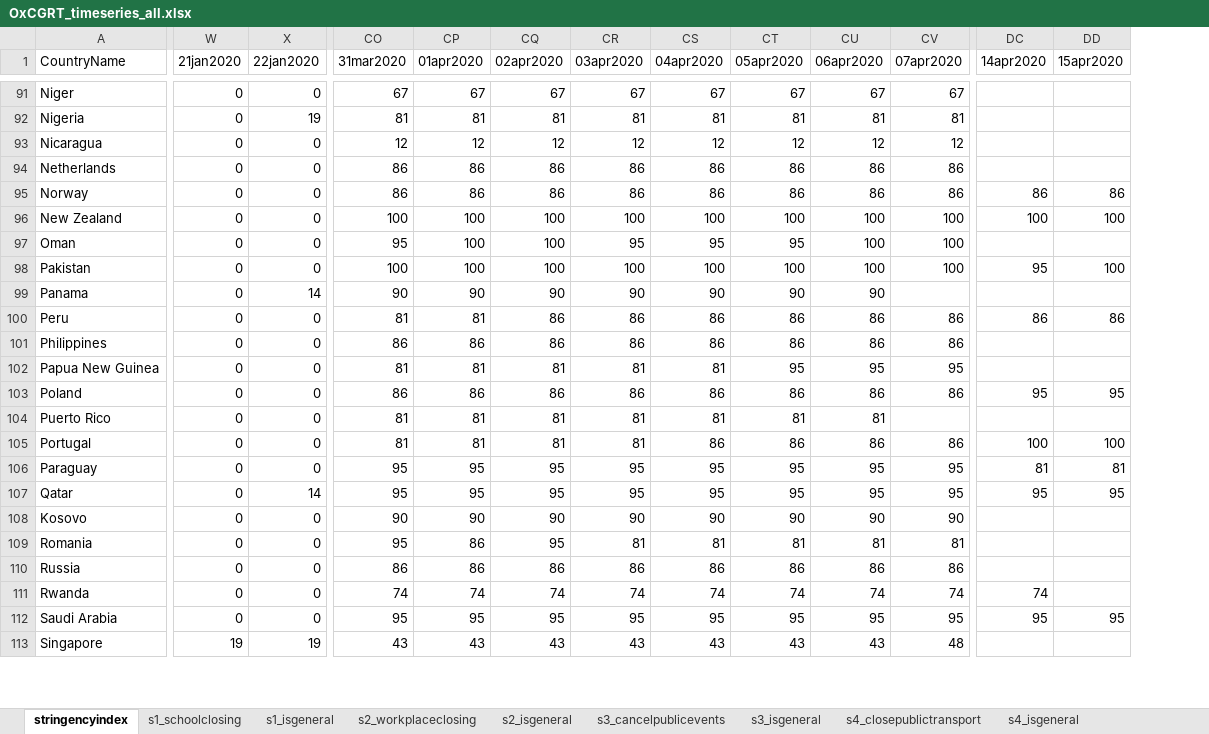
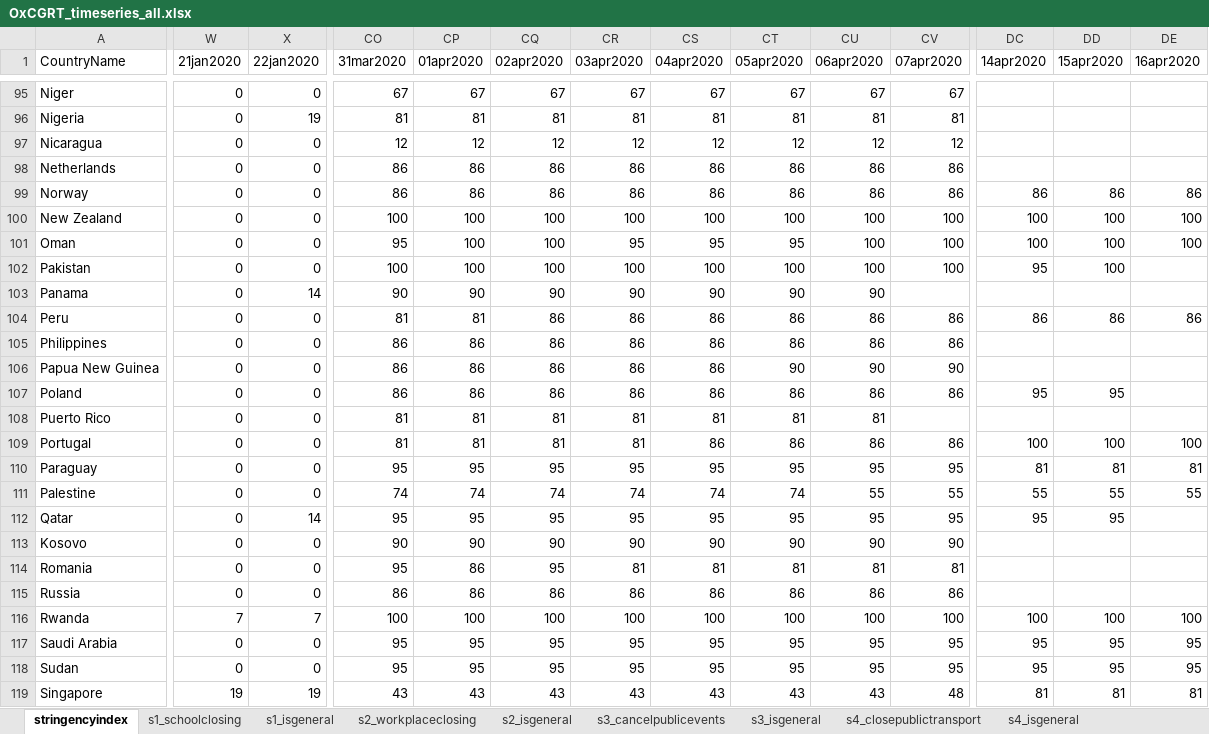
Before and after one commit to OxCGRT/covid-policy-tracker, an Excel workbook: data/timeseries/OxCGRT_timeseries_all.xlsx, sheet stringencyindex, drawn as a sheet; only a part is shown, gaps mark what is left out; values as stored, in another font and other column widths than the file's, no borders; addresses are those after the commit; rows hold the shown columns only; the diff covers the shown part only; the diff names each change by its address in the sheet, - before the commit and + after, or states it on an @@ line.

```diff
--- a/data/timeseries/OxCGRT_timeseries_all.xlsx (sheet stringencyindex)
+++ b/data/timeseries/OxCGRT_timeseries_all.xlsx (sheet stringencyindex)
+column DE (16apr2020), rows 99-110: 86 | 100 | 100 |  |  | 86 |  |  |  |  | 100 | 81; rows 116-117: 100 | 95; row 119: 81
-DC101 (14apr2020): (empty)
+DC101 (14apr2020): 100
-DD101 (15apr2020): (empty)
+DD101 (15apr2020): 100
-CO106 (31mar2020): 81
+CO106 (31mar2020): 86
-CP106 (01apr2020): 81
+CP106 (01apr2020): 86
-CQ106 (02apr2020): 81
+CQ106 (02apr2020): 86
-CR106 (03apr2020): 81
+CR106 (03apr2020): 86
-CS106 (04apr2020): 81
+CS106 (04apr2020): 86
-CT106 (05apr2020): 95
+CT106 (05apr2020): 90
-CU106 (06apr2020): 95
+CU106 (06apr2020): 90
-CV106 (07apr2020): 95
+CV106 (07apr2020): 90
+row 111: Palestine | 0 | 0 | 74 | 74 | 74 | 74 | 74 | 74 | 55 | 55 | 55 | 55 | 55
-W116 (21jan2020): 0
+W116 (21jan2020): 7
-X116 (22jan2020): 0
+X116 (22jan2020): 7
-CO116 (31mar2020): 74
+CO116 (31mar2020): 100
-CP116 (01apr2020): 74
+CP116 (01apr2020): 100
-CQ116 (02apr2020): 74
+CQ116 (02apr2020): 100
-CR116 (03apr2020): 74
+CR116 (03apr2020): 100
-CS116 (04apr2020): 74
+CS116 (04apr2020): 100
-CT116 (05apr2020): 74
+CT116 (05apr2020): 100
-CU116 (06apr2020): 74
+CU116 (06apr2020): 100
-CV116 (07apr2020): 74
+CV116 (07apr2020): 100
-DC116 (14apr2020): 74
+DC116 (14apr2020): 100
-DD116 (15apr2020): (empty)
+DD116 (15apr2020): 100
+row 118: Sudan | 0 | 0 | 95 | 95 | 95 | 95 | 95 | 95 | 95 | 95 | 95 | 95 | 95
-DC119 (14apr2020): (empty)
+DC119 (14apr2020): 81
-DD119 (15apr2020): (empty)
+DD119 (15apr2020): 81
```
Also changed, not shown: 4 added rows and 507 edited cells elsewhere in this sheet, sheet s13_contacttracing, sheet s12_testingframework, sheet s7_internationaltravel, sheet s5_publicinfocampaign, sheet s2_workplaceclosing, sheet s1_schoolclosing, 11 more sheets, 21 other files.
